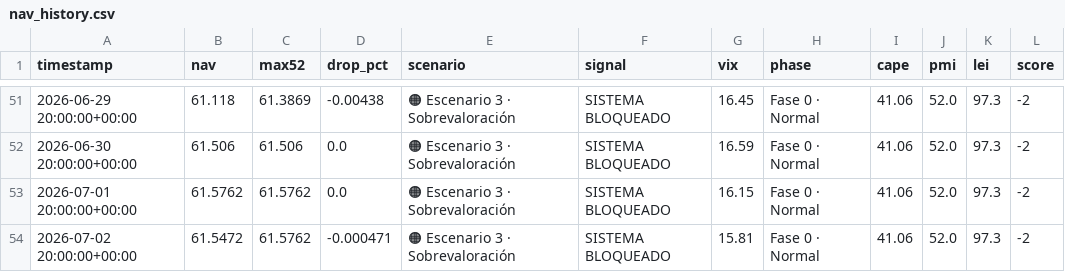
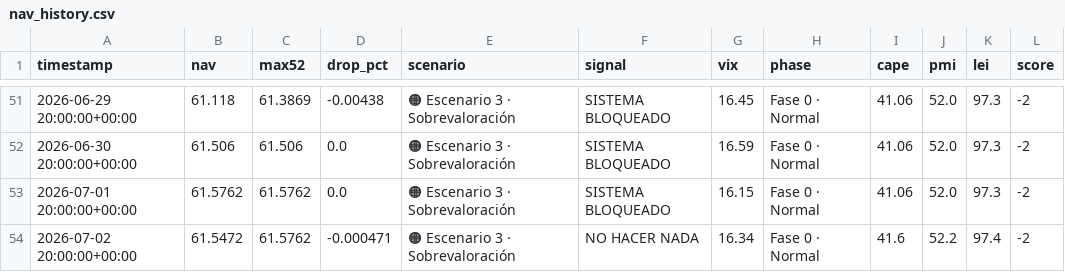
Before and after one commit to franciscosaezgutierrez/public-core, a CSV file: data/nav_history.csv, drawn as a sheet; only a part is shown, gaps mark what is left out.

```diff
--- a/data/nav_history.csv
+++ b/data/nav_history.csv
@@ -53,2 +53,2 @@ timestamp,nav,max52,drop_pct,scenario,signal,vix,phase,cape,pmi,lei,score
 2026-07-01 20:00:00+00:00,61.5762,61.5762,0.0,🟠 Escenario 3 · Sobrevaloración,SISTEMA BLOQUEADO,16.15,Fase 0 · Normal,41.06,52.0,97.3,-2
-2026-07-02 20:00:00+00:00,61.5472,61.5762,-0.000471,🟠 Escenario 3 · Sobrevaloración,SISTEMA BLOQUEADO,15.81,Fase 0 · Normal,41.06,52.0,97.3,-2
+2026-07-02 20:00:00+00:00,61.5472,61.5762,-0.000471,🟠 Escenario 3 · Sobrevaloración,NO HACER NADA,16.34,Fase 0 · Normal,41.6,52.2,97.4,-2
```
Also changed, not shown: 1 other file.
